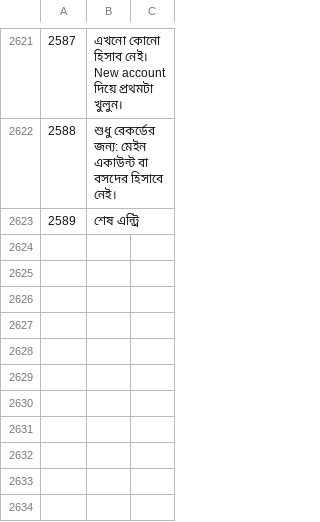
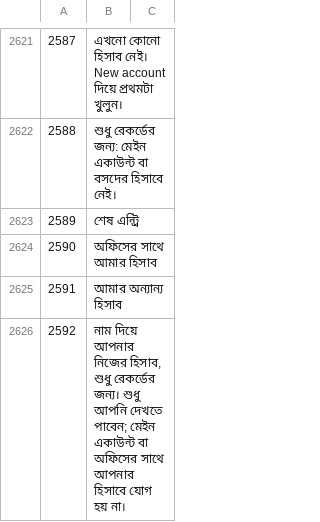
Before and after one commit to sjn6t9/migV33, a TSV file: i18n/bn.tsv, drawn as a sheet; only a part is shown, gaps mark what is left out; the diff names each change by its address in the sheet, - before the commit and + after, or states it on an @@ line.

```diff
--- a/i18n/bn.tsv
+++ b/i18n/bn.tsv
+row 2624: 2590 | অফিসের সাথে আমার হিসাব
+row 2625: 2591 | আমার অন্যান্য হিসাব
+row 2626: 2592 | নাম দিয়ে আপনার নিজের হিসাব, শুধু রেকর্ডের জন্য। শুধু আপনি দেখতে পাবেন; মেইন একাউন্ট বা অফিসের সাথে আপনার হিসাবে যোগ হয় না।
```
Also changed, not shown: i18n/ar.tsv, i18n/hi.tsv, 15 other files.
